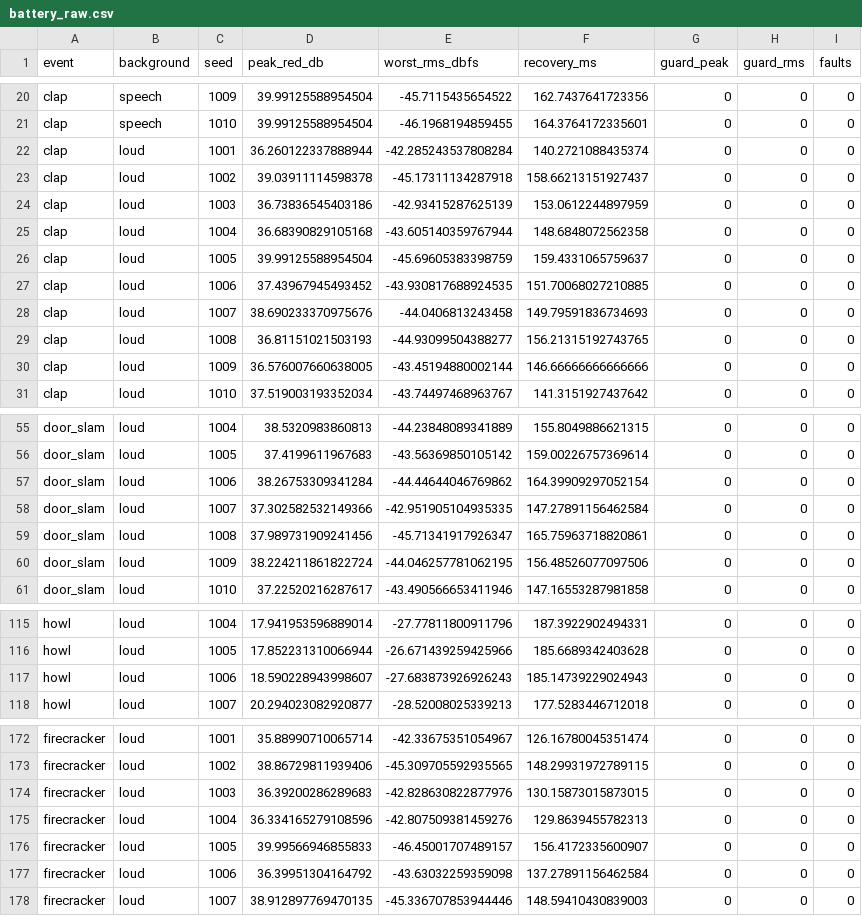
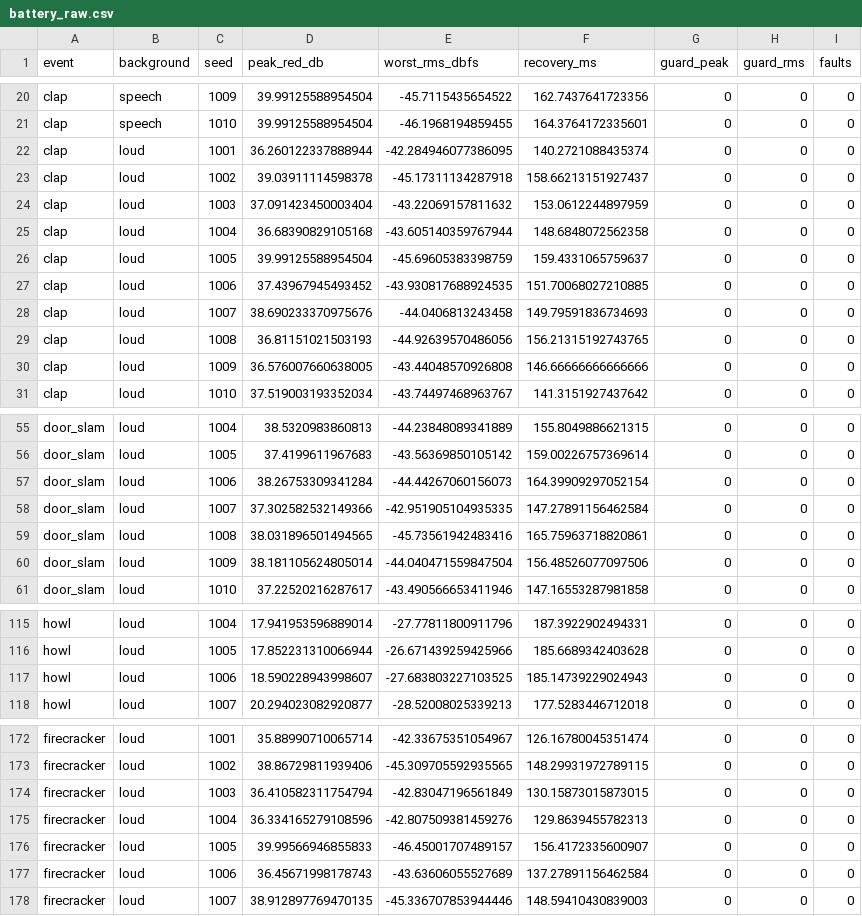
Before and after one commit to anyawlp/PulseShieldV8, a CSV file: battery_raw.csv, drawn as a sheet; only a part is shown, gaps mark what is left out; the diff covers the shown part only.

```diff
--- a/battery_raw.csv
+++ b/battery_raw.csv
@@ -21,5 +21,5 @@ clap,speech,1009,39.99125588954504,-45.7115435654522,162.7437641723356,0,0,0
 clap,speech,1010,39.99125588954504,-46.1968194859455,164.3764172335601,0,0,0
-clap,loud,1001,36.260122337888944,-42.285243537808284,140.2721088435374,0,0,0
+clap,loud,1001,36.260122337888944,-42.284946077386095,140.2721088435374,0,0,0
 clap,loud,1002,39.03911114598378,-45.17311134287918,158.66213151927437,0,0,0
-clap,loud,1003,36.73836545403186,-42.93415287625139,153.0612244897959,0,0,0
+clap,loud,1003,37.091423450003404,-43.22069157811632,153.0612244897959,0,0,0
 clap,loud,1004,36.68390829105168,-43.605140359767944,148.6848072562358,0,0,0
@@ -28,4 +28,4 @@ clap,loud,1006,37.43967945493452,-43.930817688924535,151.70068027210885,0,0,0
 clap,loud,1007,38.690233370975676,-44.0406813243458,149.79591836734693,0,0,0
-clap,loud,1008,36.81151021503193,-44.93099504388277,156.21315192743765,0,0,0
-clap,loud,1009,36.576007660638005,-43.45194880002144,146.66666666666666,0,0,0
+clap,loud,1008,36.81151021503193,-44.92639570486056,156.21315192743765,0,0,0
+clap,loud,1009,36.576007660638005,-43.44048570926808,146.66666666666666,0,0,0
 clap,loud,1010,37.519003193352034,-43.74497468963767,141.3151927437642,0,0,0
@@ -56,6 +56,6 @@ door_slam,loud,1004,38.5320983860813,-44.23848089341889,155.8049886621315,0,0,0
 door_slam,loud,1005,37.4199611967683,-43.56369850105142,159.00226757369614,0,0,0
-door_slam,loud,1006,38.26753309341284,-44.44644046769862,164.39909297052154,0,0,0
+door_slam,loud,1006,38.26753309341284,-44.44267060156073,164.39909297052154,0,0,0
 door_slam,loud,1007,37.302582532149366,-42.951905104935335,147.27891156462584,0,0,0
-door_slam,loud,1008,37.989731909241456,-45.71341917926347,165.75963718820861,0,0,0
-door_slam,loud,1009,38.224211861822724,-44.046257781062195,156.48526077097506,0,0,0
+door_slam,loud,1008,38.031896501494565,-45.73561942483416,165.75963718820861,0,0,0
+door_slam,loud,1009,38.181105624805014,-44.040471559847504,156.48526077097506,0,0,0
 door_slam,loud,1010,37.22520216287617,-43.490566653411946,147.16553287981858,0,0,0
@@ -116,3 +116,3 @@ howl,loud,1004,17.941953596889014,-27.77811800911796,187.3922902494331,0,0,0
 howl,loud,1005,17.852231310066944,-26.671439259425966,185.6689342403628,0,0,0
-howl,loud,1006,18.590228943998607,-27.683873926926243,185.14739229024943,0,0,0
+howl,loud,1006,18.590228943998607,-27.683803227103525,185.14739229024943,0,0,0
 howl,loud,1007,20.294023082920877,-28.52008025339213,177.5283446712018,0,0,0
@@ -173,6 +173,6 @@ firecracker,loud,1001,35.88990710065714,-42.33675351054967,126.16780045351474,0,
 firecracker,loud,1002,38.86729811939406,-45.309705592935565,148.29931972789115,0,0,0
-firecracker,loud,1003,36.39200286289683,-42.828630822877976,130.15873015873015,0,0,0
+firecracker,loud,1003,36.410582311754794,-42.83047196561849,130.15873015873015,0,0,0
 firecracker,loud,1004,36.334165279108596,-42.807509381459276,129.8639455782313,0,0,0
 firecracker,loud,1005,39.99566946855833,-46.45001707489157,156.4172335600907,0,0,0
-firecracker,loud,1006,36.39951304164792,-43.63032259359098,137.27891156462584,0,0,0
+firecracker,loud,1006,36.45671998178743,-43.63606055527689,137.27891156462584,0,0,0
 firecracker,loud,1007,38.912897769470135,-45.336707853944446,148.59410430839003,0,0,0
```
Also changed, not shown: 10 edited cells elsewhere in this file, 16 other files.
